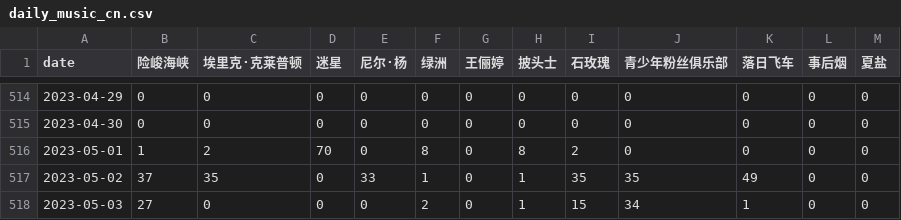
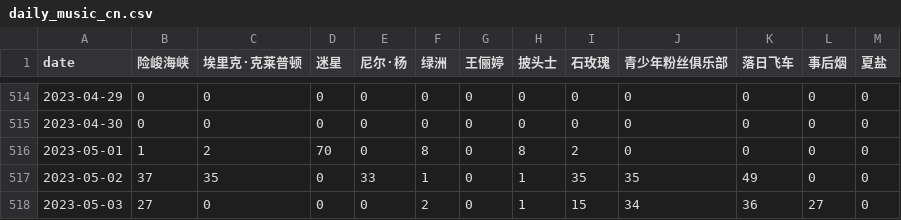
Before and after one commit to ScienisTmiaoT/trends, a CSV file: data/daily_music_cn.csv, drawn as a sheet; only a part is shown, gaps mark what is left out.

```diff
--- a/data/daily_music_cn.csv
+++ b/data/daily_music_cn.csv
@@ -517,2 +517,2 @@ date,险峻海峡,埃里克·克莱普顿,迷星,尼尔·杨,绿洲,王俪婷,
 2023-05-02,37,35,0,33,1,0,1,35,35,49,0,0
-2023-05-03,27,0,0,0,2,0,1,15,34,1,0,0
+2023-05-03,27,0,0,0,2,0,1,15,34,36,27,0
```
Also changed, not shown: data/daily_movie_cn.csv, data/daily_movie_en.csv, 9 other files.
